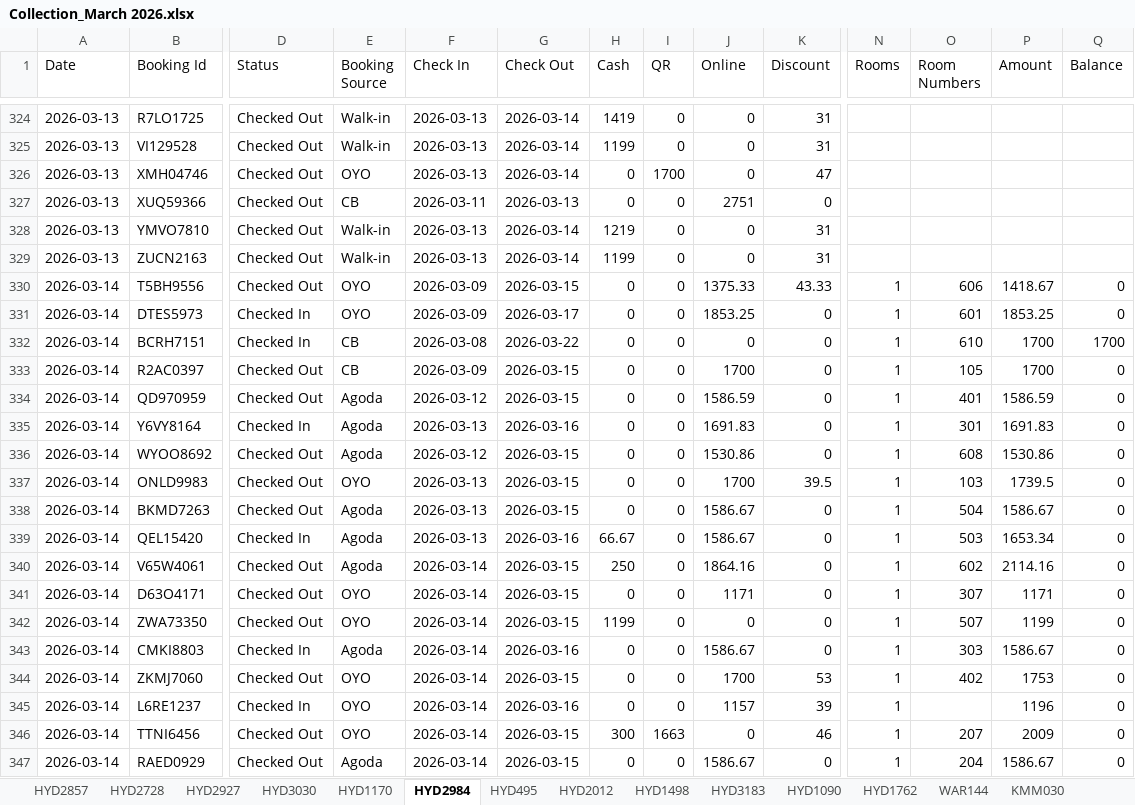
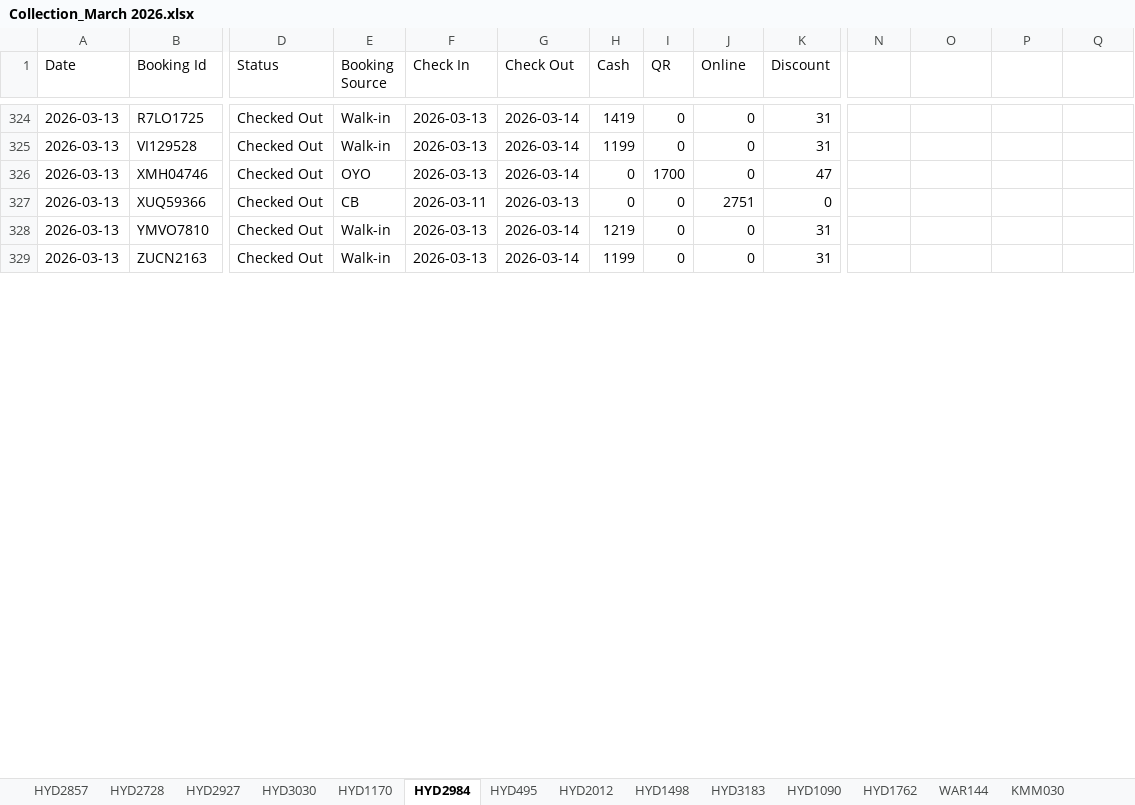
Before and after one commit to propertiesgrouphyd-manager/reports, an Excel workbook: Collection_March 2026.xlsx, sheet HYD2984, drawn as a sheet; only a part is shown, gaps mark what is left out; values as stored, in another font and other column widths than the file's, no cell formats; removed rows and columns are numbered as before the commit, all else as after; rows hold the shown columns only; the diff covers the shown part only; the diff names each change by its address in the sheet, - before the commit and + after, or states it on an @@ line.

```diff
--- a/Collection_March 2026.xlsx (sheet HYD2984)
+++ b/Collection_March 2026.xlsx (sheet HYD2984)
-N1: Rooms
+N1: (empty)
-O1: Room Numbers
+O1: (empty)
-P1: Amount
+P1: (empty)
-Q1: Balance
+Q1: (empty)
-row 330: 2026-03-14 | T5BH9556 | Checked Out | OYO | 2026-03-09 | 2026-03-15 | 0 | 0 | 1375.33 | 43.33 | 1 | 606 | 1418.67 | 0
-row 331: 2026-03-14 | DTES5973 | Checked In | OYO | 2026-03-09 | 2026-03-17 | 0 | 0 | 1853.25 | 0 | 1 | 601 | 1853.25 | 0
-row 332: 2026-03-14 | BCRH7151 | Checked In | CB | 2026-03-08 | 2026-03-22 | 0 | 0 | 0 | 0 | 1 | 610 | 1700 | 1700
-row 333: 2026-03-14 | R2AC0397 | Checked Out | CB | 2026-03-09 | 2026-03-15 | 0 | 0 | 1700 | 0 | 1 | 105 | 1700 | 0
-row 334: 2026-03-14 | QD970959 | Checked Out | Agoda | 2026-03-12 | 2026-03-15 | 0 | 0 | 1586.59 | 0 | 1 | 401 | 1586.59 | 0
-row 335: 2026-03-14 | Y6VY8164 | Checked In | Agoda | 2026-03-13 | 2026-03-16 | 0 | 0 | 1691.83 | 0 | 1 | 301 | 1691.83 | 0
-row 336: 2026-03-14 | WYOO8692 | Checked Out | Agoda | 2026-03-12 | 2026-03-15 | 0 | 0 | 1530.86 | 0 | 1 | 608 | 1530.86 | 0
-row 337: 2026-03-14 | ONLD9983 | Checked Out | OYO | 2026-03-13 | 2026-03-15 | 0 | 0 | 1700 | 39.5 | 1 | 103 | 1739.5 | 0
-row 338: 2026-03-14 | BKMD7263 | Checked Out | Agoda | 2026-03-13 | 2026-03-15 | 0 | 0 | 1586.67 | 0 | 1 | 504 | 1586.67 | 0
-row 339: 2026-03-14 | QEL15420 | Checked In | Agoda | 2026-03-13 | 2026-03-16 | 66.67 | 0 | 1586.67 | 0 | 1 | 503 | 1653.34 | 0
-row 340: 2026-03-14 | V65W4061 | Checked Out | Agoda | 2026-03-14 | 2026-03-15 | 250 | 0 | 1864.16 | 0 | 1 | 602 | 2114.16 | 0
-row 341: 2026-03-14 | D63O4171 | Checked Out | OYO | 2026-03-14 | 2026-03-15 | 0 | 0 | 1171 | 0 | 1 | 307 | 1171 | 0
-row 342: 2026-03-14 | ZWA73350 | Checked Out | OYO | 2026-03-14 | 2026-03-15 | 1199 | 0 | 0 | 0 | 1 | 507 | 1199 | 0
-row 343: 2026-03-14 | CMKI8803 | Checked In | Agoda | 2026-03-14 | 2026-03-16 | 0 | 0 | 1586.67 | 0 | 1 | 303 | 1586.67 | 0
-row 344: 2026-03-14 | ZKMJ7060 | Checked Out | OYO | 2026-03-14 | 2026-03-15 | 0 | 0 | 1700 | 53 | 1 | 402 | 1753 | 0
-row 345: 2026-03-14 | L6RE1237 | Checked In | OYO | 2026-03-14 | 2026-03-16 | 0 | 0 | 1157 | 39 | 1 |  | 1196 | 0
-row 346: 2026-03-14 | TTNI6456 | Checked Out | OYO | 2026-03-14 | 2026-03-15 | 300 | 1663 | 0 | 46 | 1 | 207 | 2009 | 0
-row 347: 2026-03-14 | RAED0929 | Checked Out | Agoda | 2026-03-14 | 2026-03-15 | 0 | 0 | 1586.67 | 0 | 1 | 204 | 1586.67 | 0
```
Also changed, not shown: 3 added rows, 76 removed rows, 66 edited cells and merged cells elsewhere in this sheet, sheet HYD1170, sheet HYD2728, sheet HYD1762, sheet HYD495, sheet HYD2927, sheet HYD3183, 8 more sheets, cell formats.
